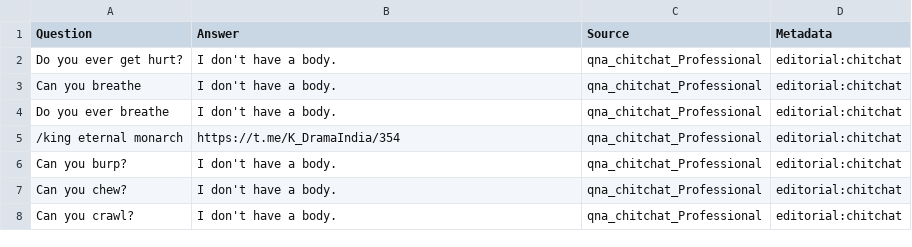
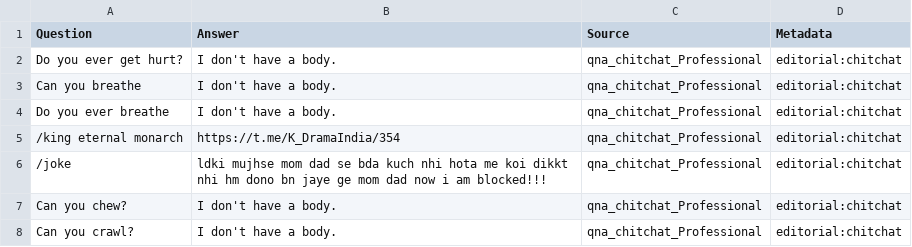
Before and after one commit to anmol1014/anmox, a TSV file: anmox_bot.tsv, drawn as a sheet; only a part is shown.

Commit message:
Update anmox_bot.tsv

```diff
--- a/anmox_bot.tsv
+++ b/anmox_bot.tsv
@@ -5,3 +5,3 @@ Do you ever breathe	I don't have a body.	qna_chitchat_Professional	editorial:chi
 /king eternal monarch	https://t.me/K_DramaIndia/354	qna_chitchat_Professional	editorial:chitchat
-Can you burp?	I don't have a body.	qna_chitchat_Professional	editorial:chitchat
+/joke	ldki mujhse mom dad se bda kuch nhi hota me koi dikkt nhi hm dono bn jaye ge mom dad now i am blocked!!!	qna_chitchat_Professional	editorial:chitchat
 Can you chew?	I don't have a body.	qna_chitchat_Professional	editorial:chitchat
```
